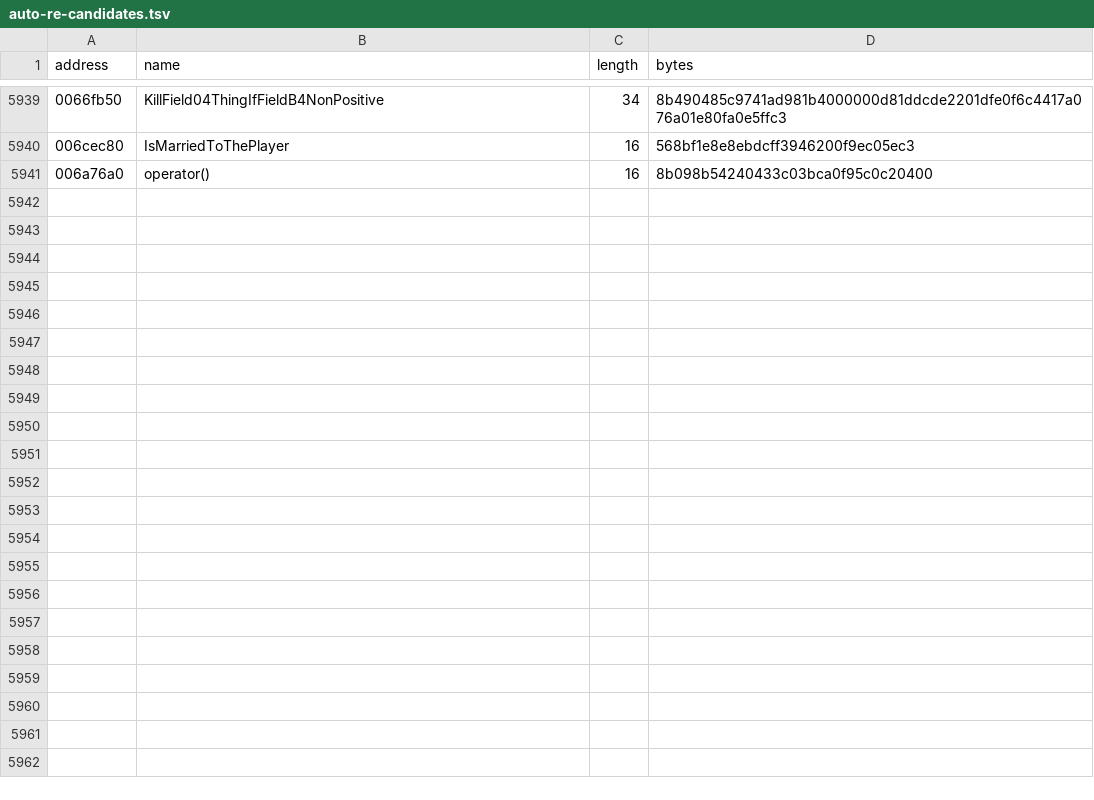
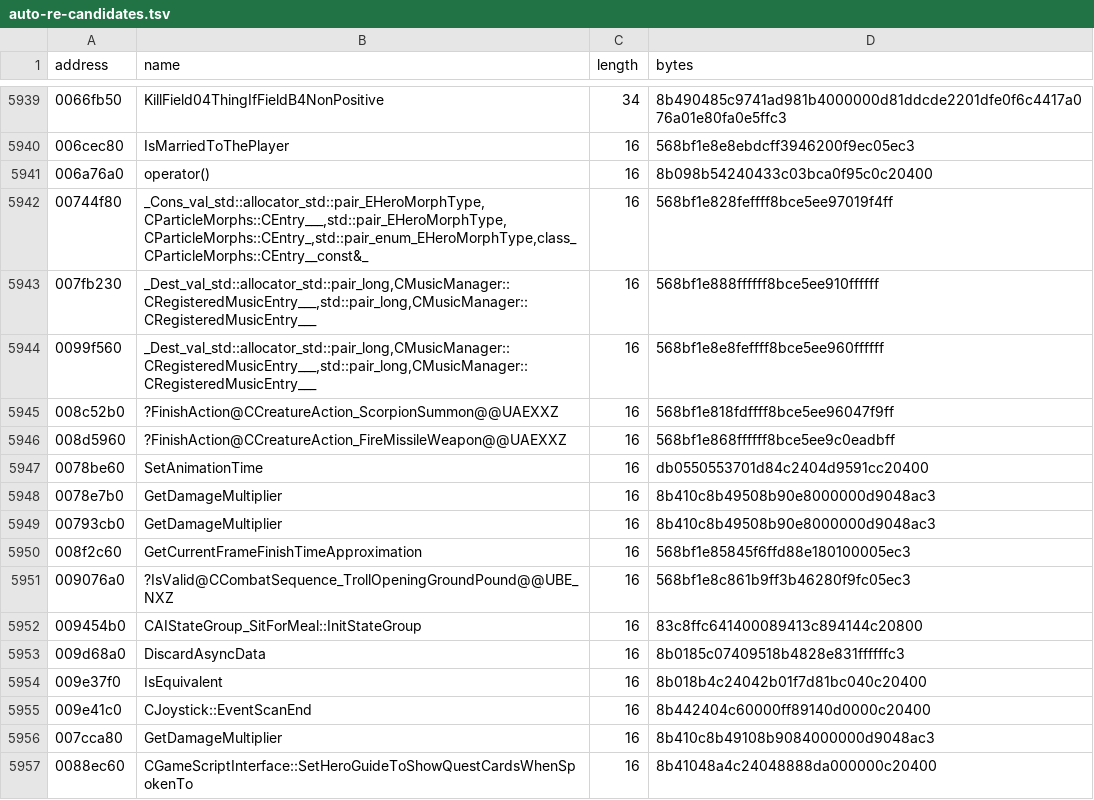
Before and after one commit to BuffJesus/FableDecomp, a TSV file: rebuild/oracles/auto-re-candidates.tsv, drawn as a sheet; only a part is shown, gaps mark what is left out.

```diff
--- a/rebuild/oracles/auto-re-candidates.tsv
+++ b/rebuild/oracles/auto-re-candidates.tsv
@@ -5941 +5941,17 @@ address	name	length	bytes
 006a76a0	operator()	16	8b098b54240433c03bca0f95c0c20400
+00744f80	_Cons_val_std::allocator_std::pair_EHeroMorphType,CParticleMorphs::CEntry___,std::pair_EHeroMorphType,CParticleMorphs::CEntry_,std::pair_enum_EHeroMorphType,class_CParticleMorphs::CEntry__const&_	16	568bf1e828feffff8bce5ee97019f4ff
+007fb230	_Dest_val_std::allocator_std::pair_long,CMusicManager::CRegisteredMusicEntry___,std::pair_long,CMusicManager::CRegisteredMusicEntry___	16	568bf1e888ffffff8bce5ee910ffffff
+0099f560	_Dest_val_std::allocator_std::pair_long,CMusicManager::CRegisteredMusicEntry___,std::pair_long,CMusicManager::CRegisteredMusicEntry___	16	568bf1e8e8feffff8bce5ee960ffffff
+008c52b0	?FinishAction@CCreatureAction_ScorpionSummon@@UAEXXZ	16	568bf1e818fdffff8bce5ee96047f9ff
+008d5960	?FinishAction@CCreatureAction_FireMissileWeapon@@UAEXXZ	16	568bf1e868ffffff8bce5ee9c0eadbff
+0078be60	SetAnimationTime	16	db0550553701d84c2404d9591cc20400
+0078e7b0	GetDamageMultiplier	16	8b410c8b49508b90e8000000d9048ac3
+00793cb0	GetDamageMultiplier	16	8b410c8b49508b90e8000000d9048ac3
+008f2c60	GetCurrentFrameFinishTimeApproximation	16	568bf1e85845f6ffd88e180100005ec3
+009076a0	?IsValid@CCombatSequence_TrollOpeningGroundPound@@UBE_NXZ	16	568bf1e8c861b9ff3b46280f9fc05ec3
+009454b0	CAIStateGroup_SitForMeal::InitStateGroup	16	83c8ffc641400089413c894144c20800
+009d68a0	DiscardAsyncData	16	8b0185c07409518b4828e831ffffffc3
+009e37f0	IsEquivalent	16	8b018b4c24042b01f7d81bc040c20400
+009e41c0	CJoystick::EventScanEnd	16	8b442404c60000ff89140d0000c20400
+007cca80	GetDamageMultiplier	16	8b410c8b49108b9084000000d9048ac3
+0088ec60	CGameScriptInterface::SetHeroGuideToShowQuestCardsWhenSpokenTo	16	8b41048a4c24048888da000000c20400
```
Also changed, not shown: 34 other files.
